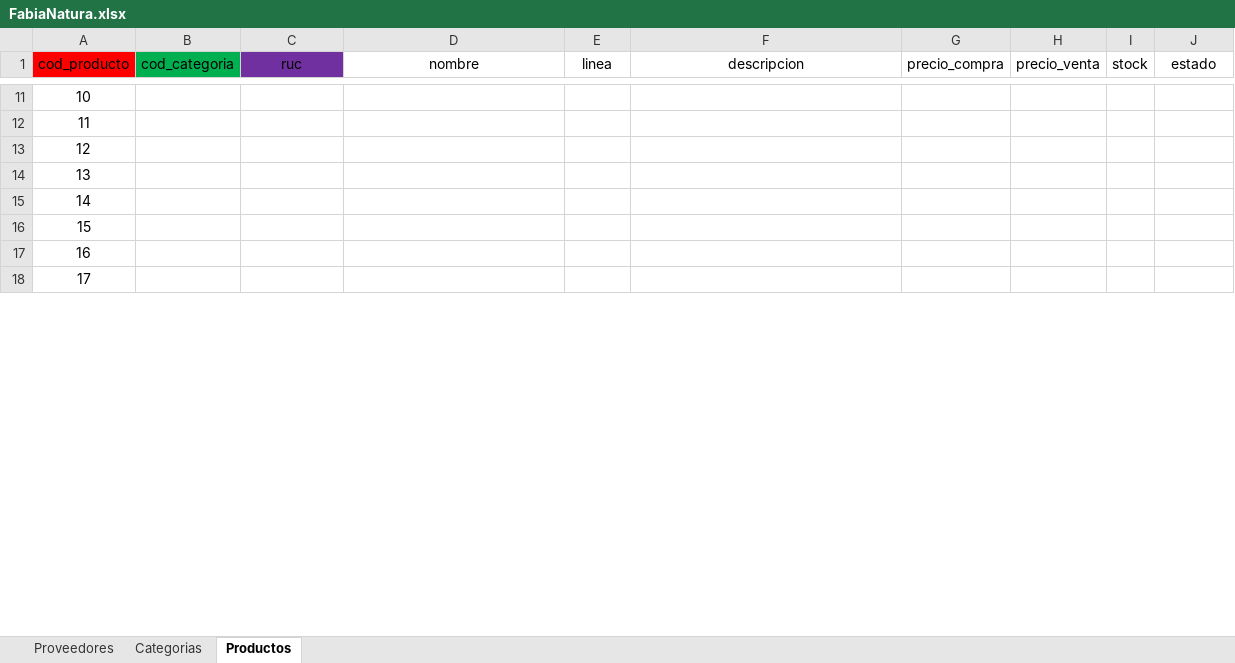
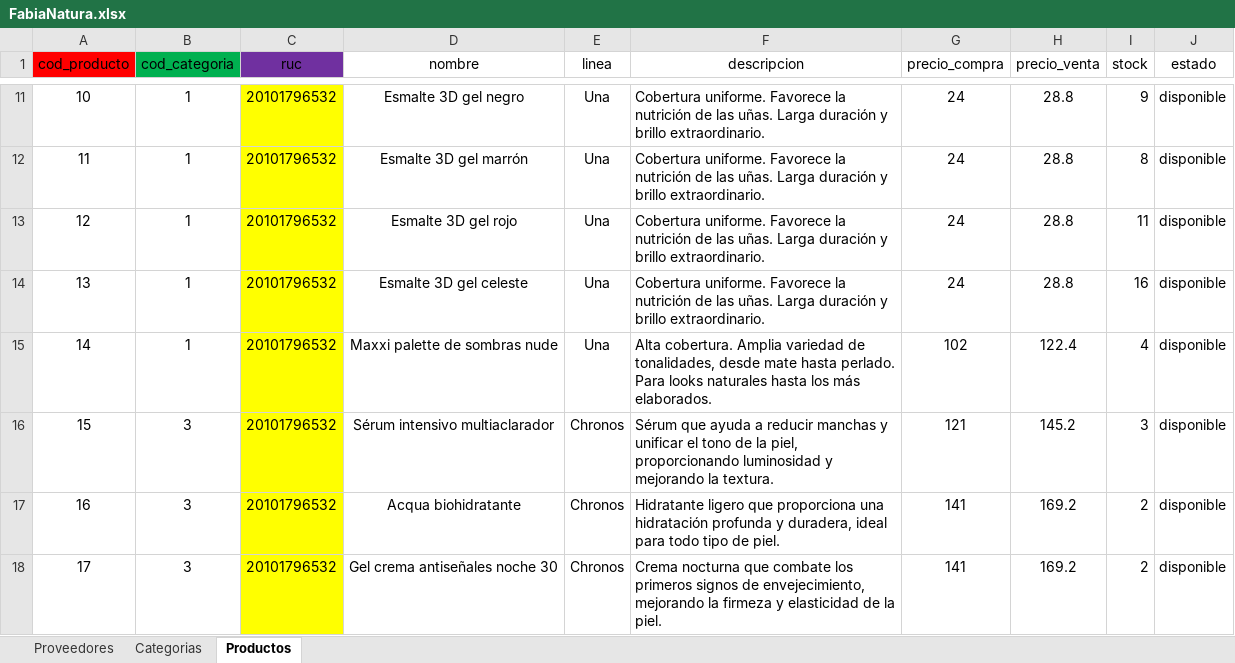
Before and after one commit to RodrigoStranger/Trabajo-Final-BD-I, an Excel workbook: data/FabiaNatura.xlsx, sheet Productos, drawn as a sheet; only a part is shown, gaps mark what is left out; values as stored, in another font and other column widths than the file's, no borders; the diff covers the shown part only; the diff names each change by its address in the sheet, - before the commit and + after, or states it on an @@ line.

```diff
--- a/data/FabiaNatura.xlsx (sheet Productos)
+++ b/data/FabiaNatura.xlsx (sheet Productos)
-B11:B15 (cod_categoria): (empty)
+B11:B15 (cod_categoria): 1
-C11:C18 (ruc): (empty)
+C11:C18 (ruc): 20101796532
-C11:C18 fill: none
+C11:C18 fill: #FFFF00
-D11 (nombre): (empty)
+D11 (nombre): Esmalte 3D gel negro
-E11:E15 (linea): (empty)
+E11:E15 (linea): Una
-F11:F14 (descripcion): (empty)
+F11:F14 (descripcion): Cobertura uniforme. Favorece la nutrición de las uñas. Larga duración y brillo extraordinario.
-G11:G14 (precio_compra): (empty)
+G11:G14 (precio_compra): 24
-H11:H14 (precio_venta): (empty)
+H11:H14 (precio_venta): 28.8
-I11 (stock): (empty)
+I11 (stock): 9
-J11:J18 (estado): (empty)
+J11:J18 (estado): disponible
-D12 (nombre): (empty)
+D12 (nombre): Esmalte 3D gel marrón
-I12 (stock): (empty)
+I12 (stock): 8
-D13 (nombre): (empty)
+D13 (nombre): Esmalte 3D gel rojo
-I13 (stock): (empty)
+I13 (stock): 11
-D14 (nombre): (empty)
+D14 (nombre): Esmalte 3D gel celeste
-I14 (stock): (empty)
+I14 (stock): 16
-D15 (nombre): (empty)
+D15 (nombre): Maxxi palette de sombras nude
-F15 (descripcion): (empty)
+F15 (descripcion): Alta cobertura. Amplia variedad de tonalidades, desde mate hasta perlado. Para looks naturales hasta los más elaborados.
-G15 (precio_compra): (empty)
+G15 (precio_compra): 102
-H15 (precio_venta): (empty)
+H15 (precio_venta): 122.4
-I15 (stock): (empty)
+I15 (stock): 4
-B16:B18 (cod_categoria): (empty)
+B16:B18 (cod_categoria): 3
-D16 (nombre): (empty)
+D16 (nombre): Sérum intensivo multiaclarador
-E16:E18 (linea): (empty)
+E16:E18 (linea): Chronos
-F16 (descripcion): (empty)
+F16 (descripcion): Sérum que ayuda a reducir manchas y unificar el tono de la piel, proporcionando luminosidad y mejorando la textura.
-G16 (precio_compra): (empty)
+G16 (precio_compra): 121
-H16 (precio_venta): (empty)
+H16 (precio_venta): 145.2
-I16 (stock): (empty)
+I16 (stock): 3
-D17 (nombre): (empty)
+D17 (nombre): Acqua biohidratante
-F17 (descripcion): (empty)
+F17 (descripcion): Hidratante ligero que proporciona una hidratación profunda y duradera, ideal para todo tipo de piel.
-G17:G18 (precio_compra): (empty)
+G17:G18 (precio_compra): 141
-H17:H18 (precio_venta): (empty)
+H17:H18 (precio_venta): 169.2
-I17:I18 (stock): (empty)
+I17:I18 (stock): 2
-D18 (nombre): (empty)
+D18 (nombre): Gel crema antiseñales noche 30
-F18 (descripcion): (empty)
+F18 (descripcion): Crema nocturna que combate los primeros signos de envejecimiento, mejorando la firmeza y elasticidad de la piel.
```
Also changed, not shown: 13 added rows, 135 edited cells and cell formats elsewhere in this sheet, sheet Categorias, sheet Proveedores, 1 other file.
